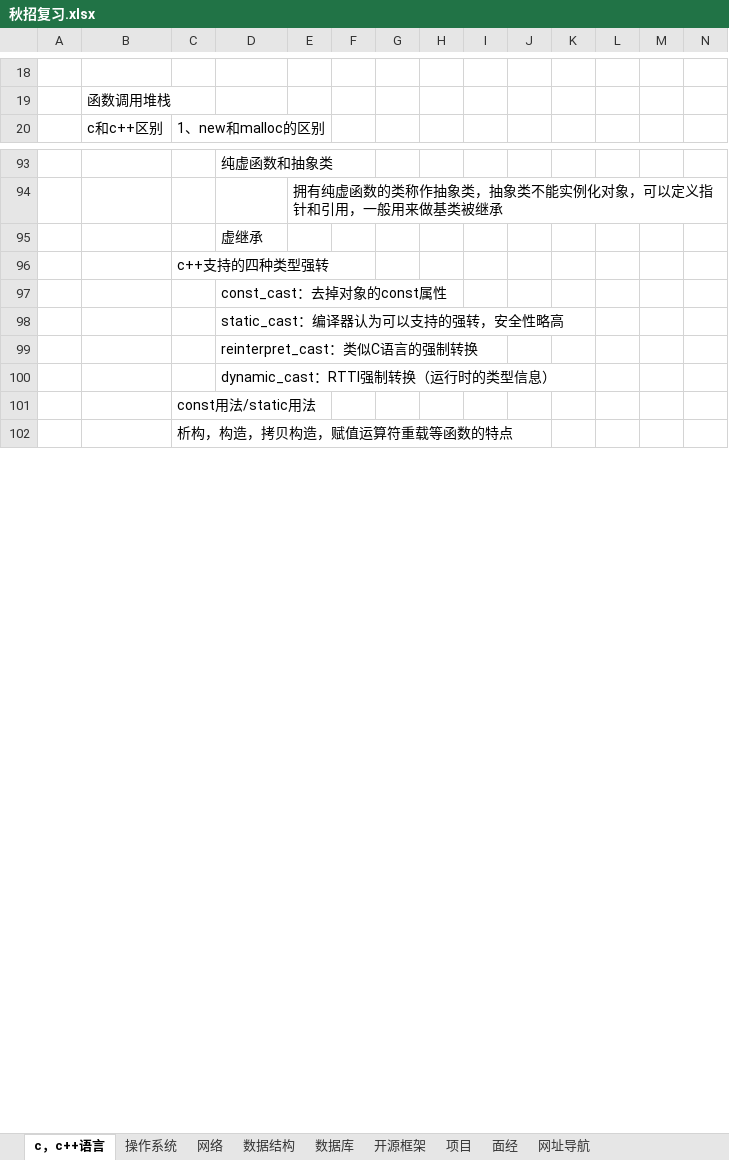
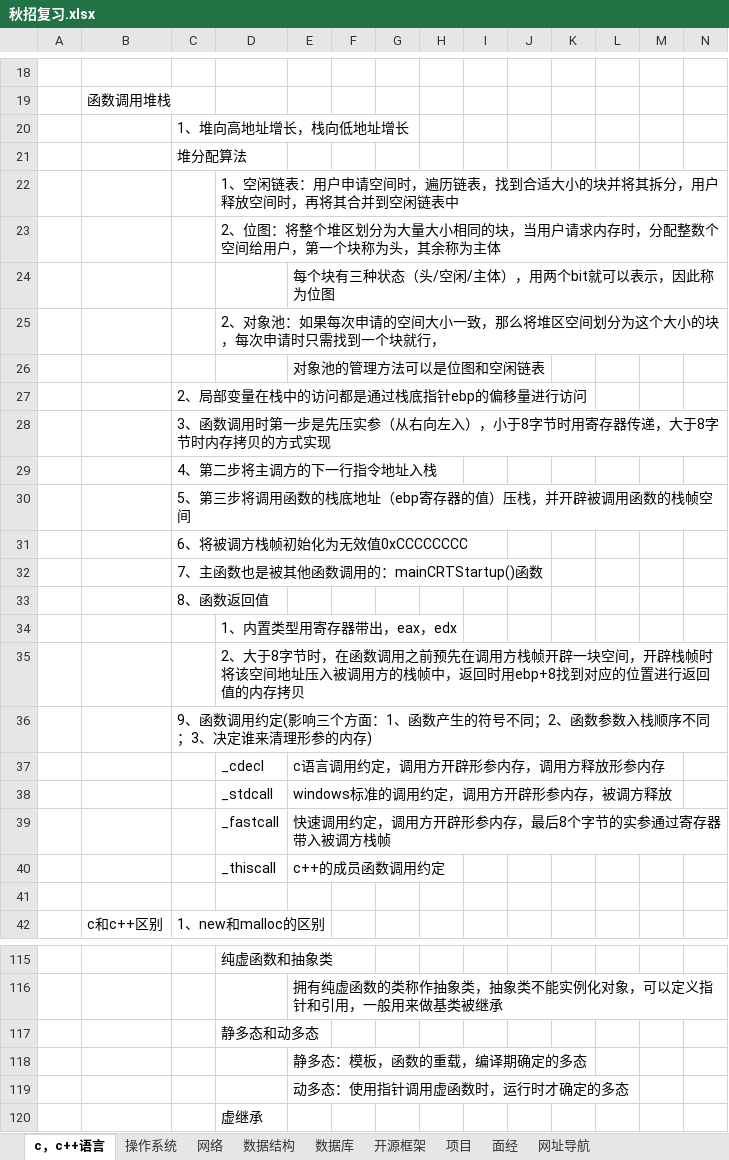
Before and after one commit to MrHrh/review, an Excel workbook: 秋招复习.xlsx, sheet c，c++语言, drawn as a sheet; only a part is shown, gaps mark what is left out; the shorter side is filled out with more unchanged rows; values as stored, in another font and other column widths than the file's, no borders; charts and pictures not drawn; rows hold the shown columns only; the diff covers the shown part only; the diff names each change by its address in the sheet, - before the commit and + after, or states it on an @@ line.

Commit message:
添加了函数调用堆栈部分的知识点总结

```diff
--- a/秋招复习.xlsx (sheet c，c++语言)
+++ b/秋招复习.xlsx (sheet c，c++语言)
+row 20:  |  | 1、堆向高地址增长，栈向低地址增长
+row 21:  |  | 堆分配算法
+row 22:  |  |  | 1、空闲链表：用户申请空间时，遍历链表，找到合适大小的块并将其拆分，用户释放空间时，再将其合并到空闲链表中
+row 23:  |  |  | 2、位图：将整个堆区划分为大量大小相同的块，当用户请求内存时，分配整数个空间给用户，第一个块称为头，其余称为主体
+row 24:  |  |  |  | 每个块有三种状态（头/空闲/主体），用两个bit就可以表示，因此称为位图
+row 25:  |  |  | 2、对象池：如果每次申请的空间大小一致，那么将堆区空间划分为这个大小的块，每次申请时只需找到一个块就行，
+row 26:  |  |  |  | 对象池的管理方法可以是位图和空闲链表
+row 27:  |  | 2、局部变量在栈中的访问都是通过栈底指针ebp的偏移量进行访问
+row 28:  |  | 3、函数调用时第一步是先压实参（从右向左入），小于8字节时用寄存器传递，大于8字节时内存拷贝的方式实现
+row 29:  |  | 4、第二步将主调方的下一行指令地址入栈
+row 30:  |  | 5、第三步将调用函数的栈底地址（ebp寄存器的值）压栈，并开辟被调用函数的栈帧空间
+row 31:  |  | 6、将被调方栈帧初始化为无效值0xCCCCCCCC
+row 32:  |  | 7、主函数也是被其他函数调用的：mainCRTStartup()函数
+row 33:  |  | 8、函数返回值
+row 34:  |  |  | 1、内置类型用寄存器带出，eax，edx
+row 35:  |  |  | 2、大于8字节时，在函数调用之前预先在调用方栈帧开辟一块空间，开辟栈帧时将该空间地址压入被调用方的栈帧中，返回时用ebp+8找到对应的位置进行返回值的内存拷贝
+row 36:  |  | 9、函数调用约定(影响三个方面：1、函数产生的符号不同；2、函数参数入栈顺序不同；3、决定谁来清理形参的内存)
+row 37:  |  |  | _cdecl | c语言调用约定，调用方开辟形参内存，调用方释放形参内存
+row 38:  |  |  | _stdcall | windows标准的调用约定，调用方开辟形参内存，被调方释放
+row 39:  |  |  | _fastcall | 快速调用约定，调用方开辟形参内存，最后8个字节的实参通过寄存器带入被调方栈帧
+row 40:  |  |  | _thiscall | c++的成员函数调用约定
+row 41: (empty)
+row 117:  |  |  | 静多态和动多态
+row 118:  |  |  |  | 静多态：模板，函数的重载，编译期确定的多态
+row 119:  |  |  |  | 动多态：使用指针调用虚函数时，运行时才确定的多态
```
Also changed, not shown: 19 added rows, 1 moved row and 1 edited cell elsewhere in this sheet, sheet 操作系统, charts or pictures.
